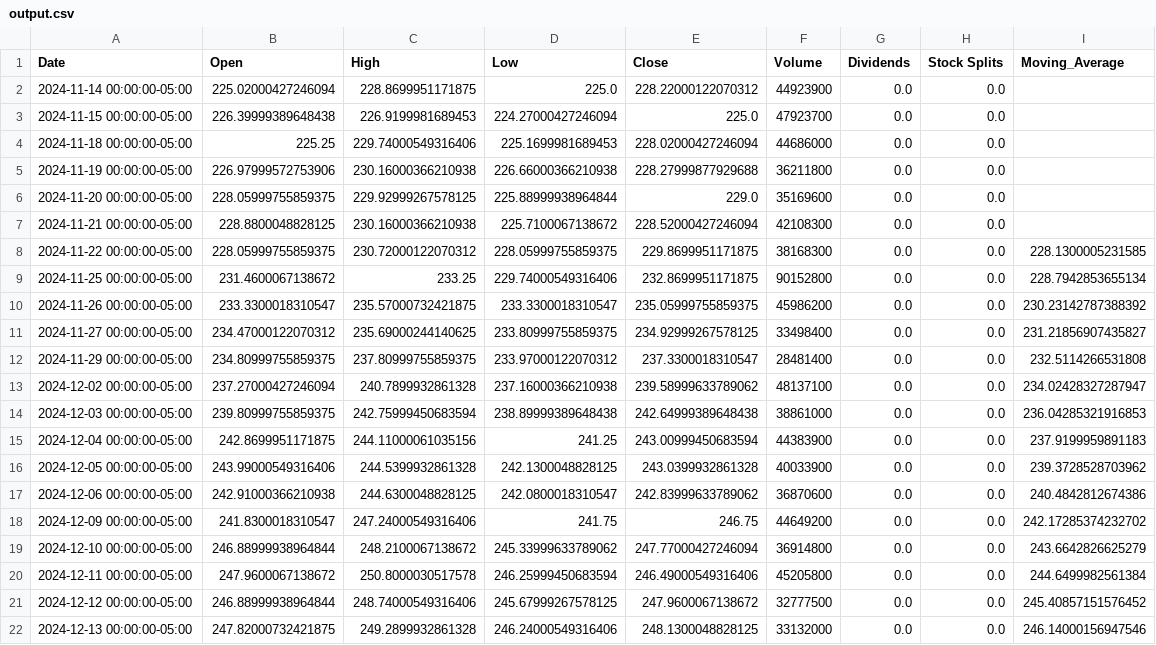
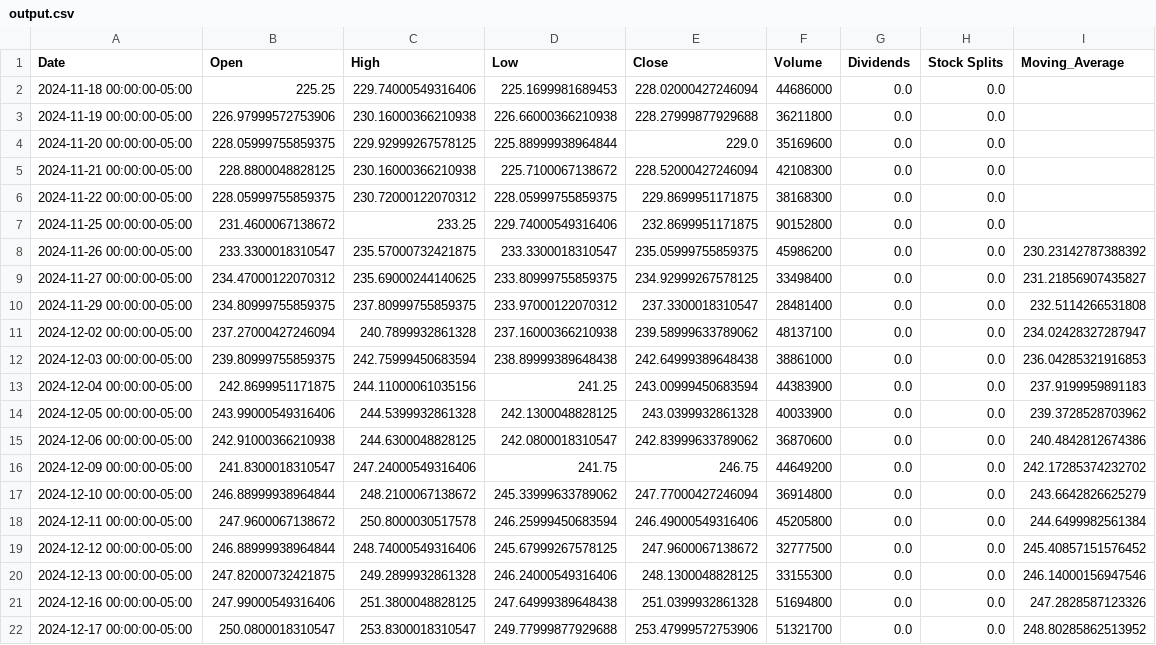
Before and after one commit to VaLeNTin-prog94/-Internship, a CSV file: output.csv, drawn as a sheet.

```diff
--- a/output.csv
+++ b/output.csv
@@ -1,4 +1,2 @@
 Date,Open,High,Low,Close,Volume,Dividends,Stock Splits,Moving_Average
-2024-11-14 00:00:00-05:00,225.02000427246094,228.8699951171875,225.0,228.22000122070312,44923900,0.0,0.0,
-2024-11-15 00:00:00-05:00,226.39999389648438,226.9199981689453,224.27000427246094,225.0,47923700,0.0,0.0,
 2024-11-18 00:00:00-05:00,225.25,229.74000549316406,225.1699981689453,228.02000427246094,44686000,0.0,0.0,
@@ -7,4 +5,4 @@ Date,Open,High,Low,Close,Volume,Dividends,Stock Splits,Moving_Average
 2024-11-21 00:00:00-05:00,228.8800048828125,230.16000366210938,225.7100067138672,228.52000427246094,42108300,0.0,0.0,
-2024-11-22 00:00:00-05:00,228.05999755859375,230.72000122070312,228.05999755859375,229.8699951171875,38168300,0.0,0.0,228.1300005231585
-2024-11-25 00:00:00-05:00,231.4600067138672,233.25,229.74000549316406,232.8699951171875,90152800,0.0,0.0,228.7942853655134
+2024-11-22 00:00:00-05:00,228.05999755859375,230.72000122070312,228.05999755859375,229.8699951171875,38168300,0.0,0.0,
+2024-11-25 00:00:00-05:00,231.4600067138672,233.25,229.74000549316406,232.8699951171875,90152800,0.0,0.0,
 2024-11-26 00:00:00-05:00,233.3300018310547,235.57000732421875,233.3300018310547,235.05999755859375,45986200,0.0,0.0,230.23142787388392
@@ -21,2 +19,4 @@ Date,Open,High,Low,Close,Volume,Dividends,Stock Splits,Moving_Average
 2024-12-12 00:00:00-05:00,246.88999938964844,248.74000549316406,245.67999267578125,247.9600067138672,32777500,0.0,0.0,245.40857151576452
-2024-12-13 00:00:00-05:00,247.82000732421875,249.2899932861328,246.24000549316406,248.1300048828125,33132000,0.0,0.0,246.14000156947546
+2024-12-13 00:00:00-05:00,247.82000732421875,249.2899932861328,246.24000549316406,248.1300048828125,33155300,0.0,0.0,246.14000156947546
+2024-12-16 00:00:00-05:00,247.99000549316406,251.3800048828125,247.64999389648438,251.0399932861328,51694800,0.0,0.0,247.2828587123326
+2024-12-17 00:00:00-05:00,250.0800018310547,253.8300018310547,249.77999877929688,253.47999572753906,51321700,0.0,0.0,248.80285862513952
```
Also changed, not shown: 3 other files.
